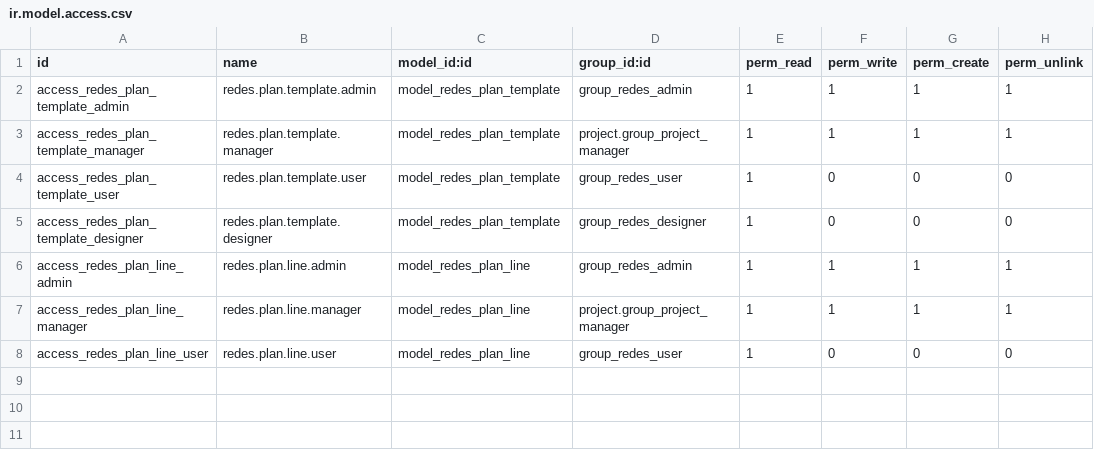
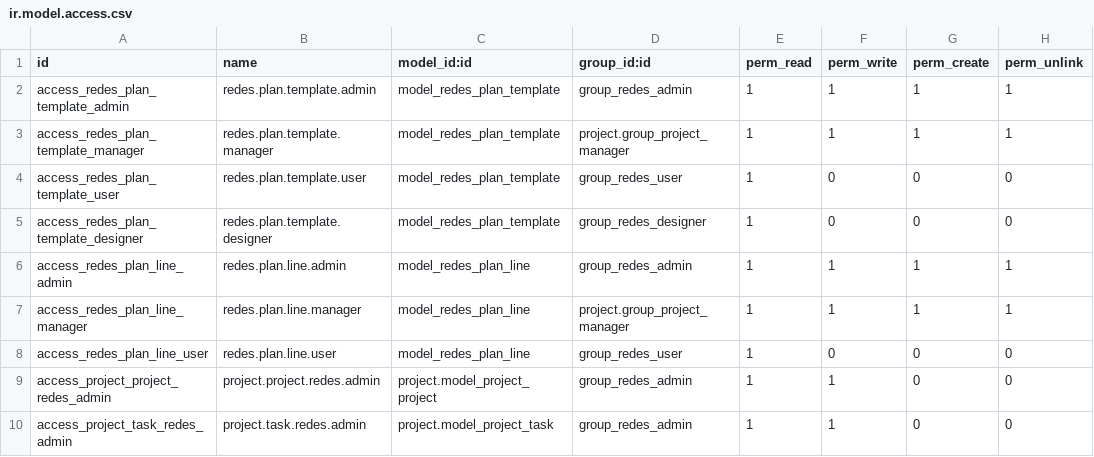
Before and after one commit to NahuelDumo/Modulo-Redes---Extension-de-dise-o, a CSV file: security/ir.model.access.csv, drawn as a sheet.

Commit message:
feat: add social networks module extension for sale order project integration and security configuration

```diff
--- a/security/ir.model.access.csv
+++ b/security/ir.model.access.csv
@@ -8 +8,3 @@ access_redes_plan_line_manager,redes.plan.line.manager,model_redes_plan_line,pro
 access_redes_plan_line_user,redes.plan.line.user,model_redes_plan_line,group_redes_user,1,0,0,0
+access_project_project_redes_admin,project.project.redes.admin,project.model_project_project,group_redes_admin,1,1,0,0
+access_project_task_redes_admin,project.task.redes.admin,project.model_project_task,group_redes_admin,1,1,0,0
```
Also changed, not shown: 4 other files.
